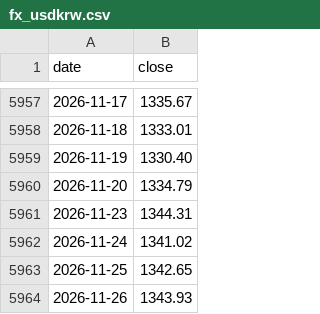
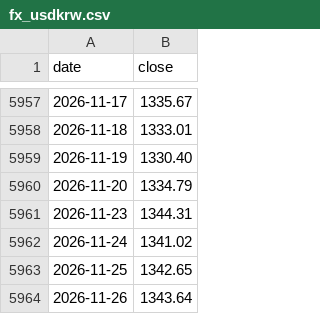
Before and after one commit to ksh-develop/etf-price-feed, a CSV file: data/fx_usdkrw.csv, drawn as a sheet; only a part is shown, gaps mark what is left out.

```diff
--- a/data/fx_usdkrw.csv
+++ b/data/fx_usdkrw.csv
@@ -5963,2 +5963,2 @@ date,close
 2026-11-25,1342.65
-2026-11-26,1343.93
+2026-11-26,1343.64
```
Also changed, not shown: 1 other file.
